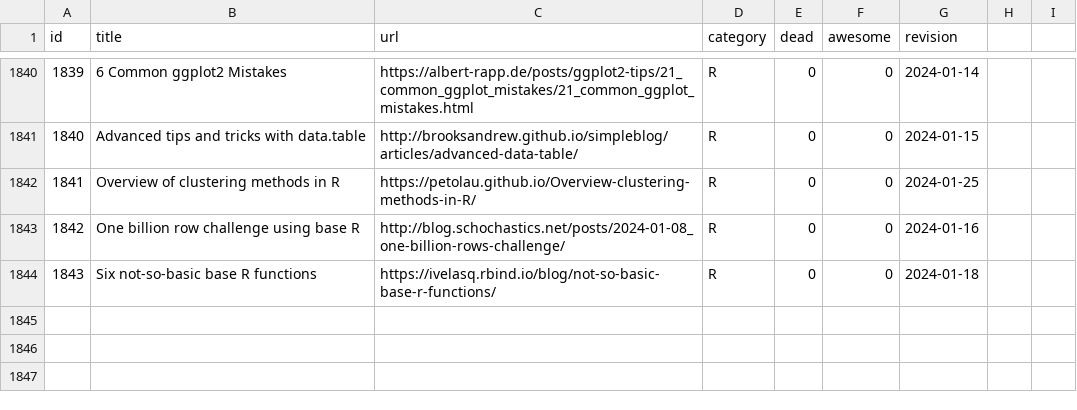
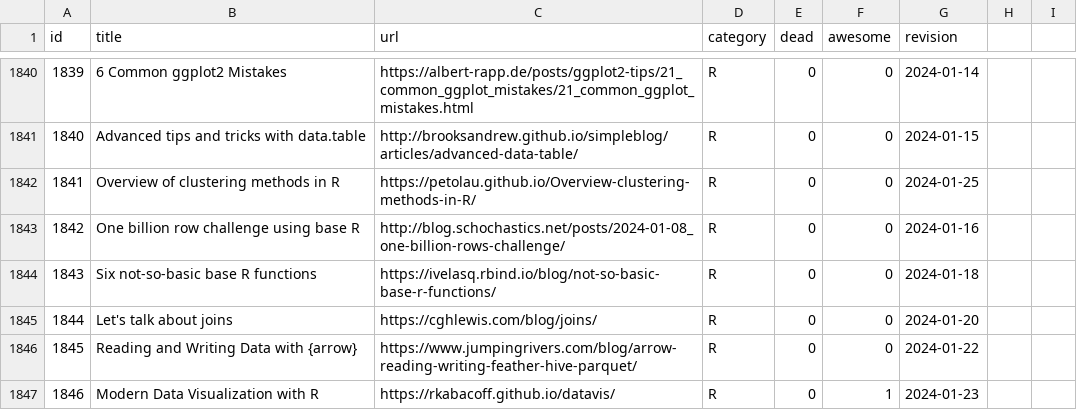
Before and after one commit to erikgahner/awesome-statistics, a CSV file: data.csv, drawn as a sheet; only a part is shown, gaps mark what is left out; the diff names each change by its address in the sheet, - before the commit and + after, or states it on an @@ line.

```diff
--- a/data.csv
+++ b/data.csv
+row 1845: 1844 | Let's talk about joins | https://cghlewis.com/blog/joins/ | R | 0 | 0 | 2024-01-20
+row 1846: 1845 | Reading and Writing Data with {arrow} | https://www.jumpingrivers.com/blog/arrow-reading-writing-feather-hive-parquet/ | R | 0 | 0 | 2024-01-22
+row 1847: 1846 | Modern Data Visualization with R | https://rkabacoff.github.io/datavis/ | R | 0 | 1 | 2024-01-23
```
Also changed, not shown: 1 other file.
